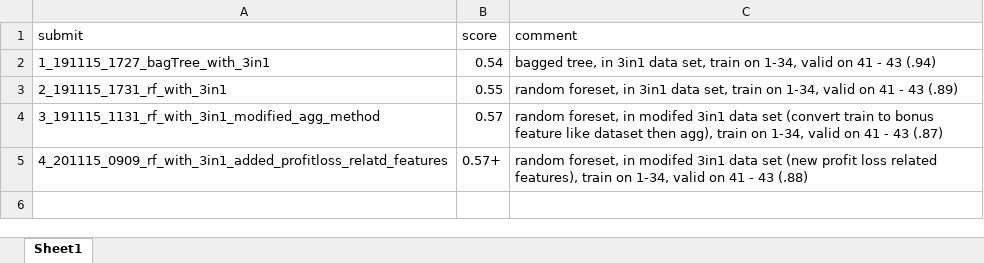
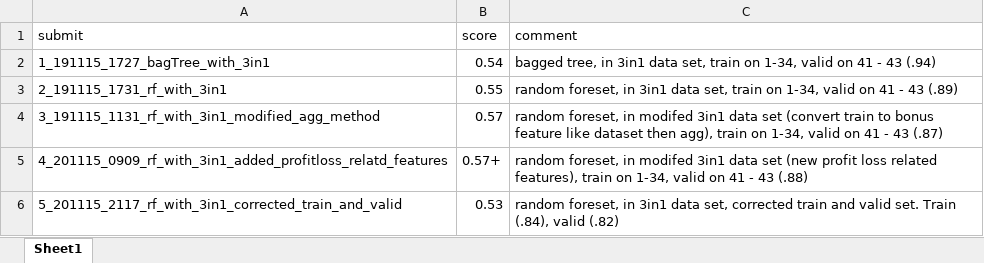
Before and after one commit to noahhhhhh/Melbourne_Datathon_Kaggle, an Excel workbook: submit/summary_submit_and_score.xlsx, sheet Sheet1, drawn as a sheet; values as stored, in another font and other column widths than the file's, no borders; the diff names each change by its address in the sheet, - before the commit and + after, or states it on an @@ line.

Commit message:
5th - suprisingly shitty submit with only .53 score

```diff
--- a/submit/summary_submit_and_score.xlsx (sheet Sheet1)
+++ b/submit/summary_submit_and_score.xlsx (sheet Sheet1)
+row 6: 5_201115_2117_rf_with_3in1_corrected_train_and_valid | 0.53 | random foreset, in 3in1 data set, corrected train and valid set. Train (.84), valid (.82)
```
Also changed, not shown: 3 other files.
